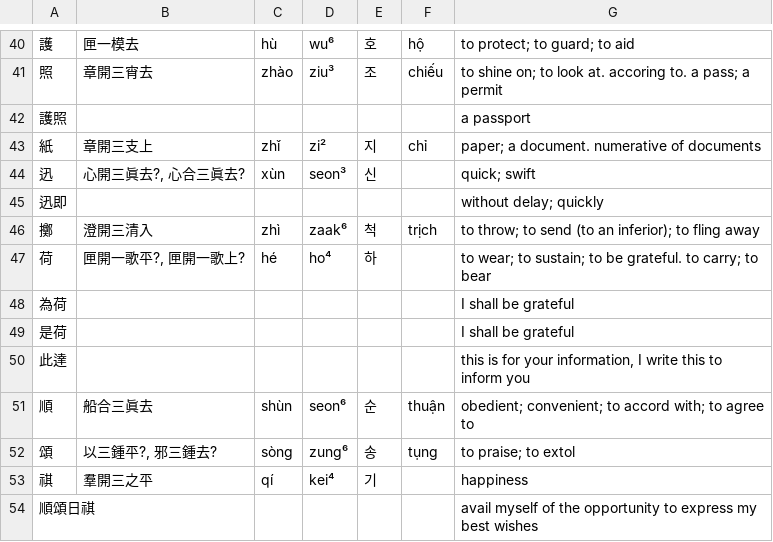
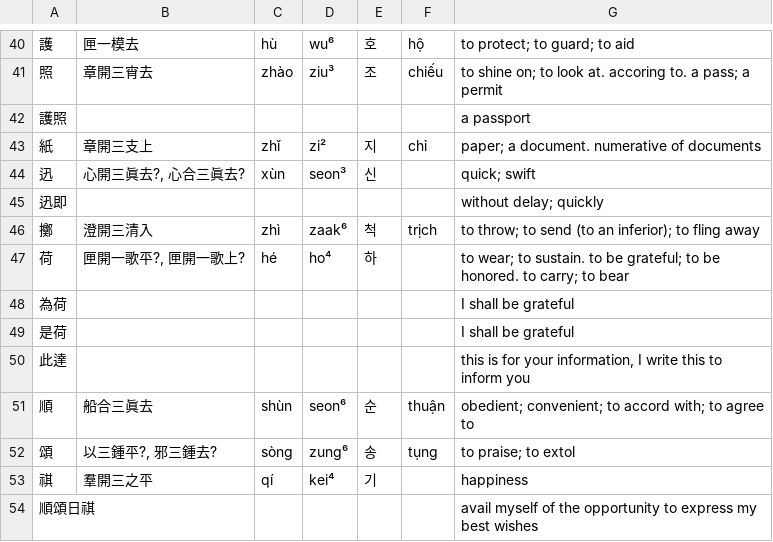
Before and after one commit to justinsilvestre/hanlib, a TSV file: texts/brandt-ch11-2.vocab.tsv, drawn as a sheet; only a part is shown, gaps mark what is left out; the diff names each change by its address in the sheet, - before the commit and + after, or states it on an @@ line.

```diff
--- a/texts/brandt-ch11-2.vocab.tsv
+++ b/texts/brandt-ch11-2.vocab.tsv
-G47: …wear; to sustain; to be grateful. to carry;…
+G47: …wear; to sustain. to be grateful; to be honored. to carry;…
```
Also changed, not shown: texts/brandt-ch19-2.vocab.tsv, texts/brandt-ch21-3.vocab.tsv, 10 other files.
